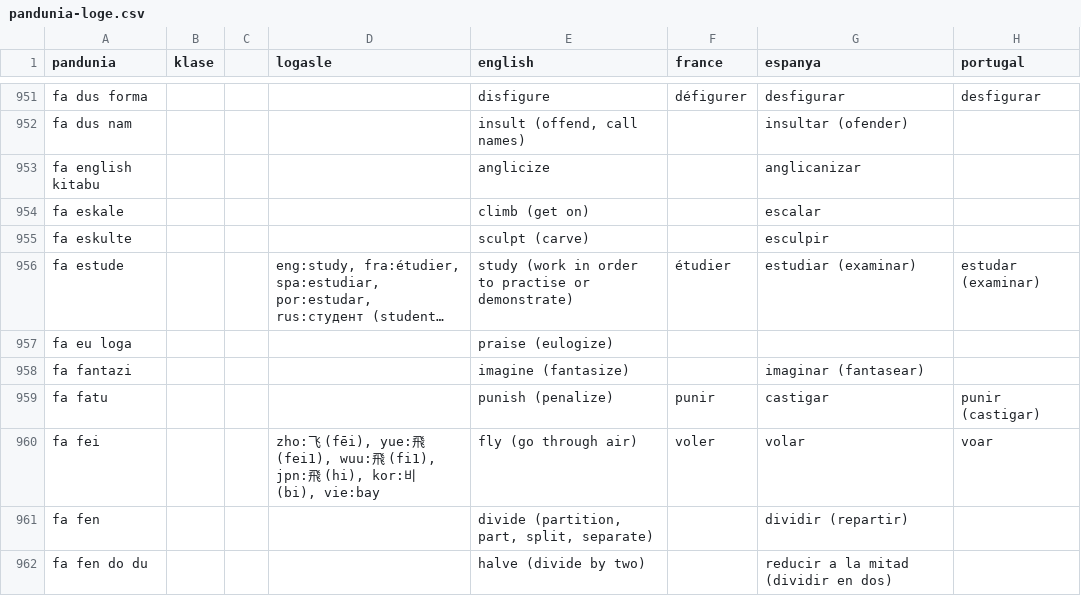
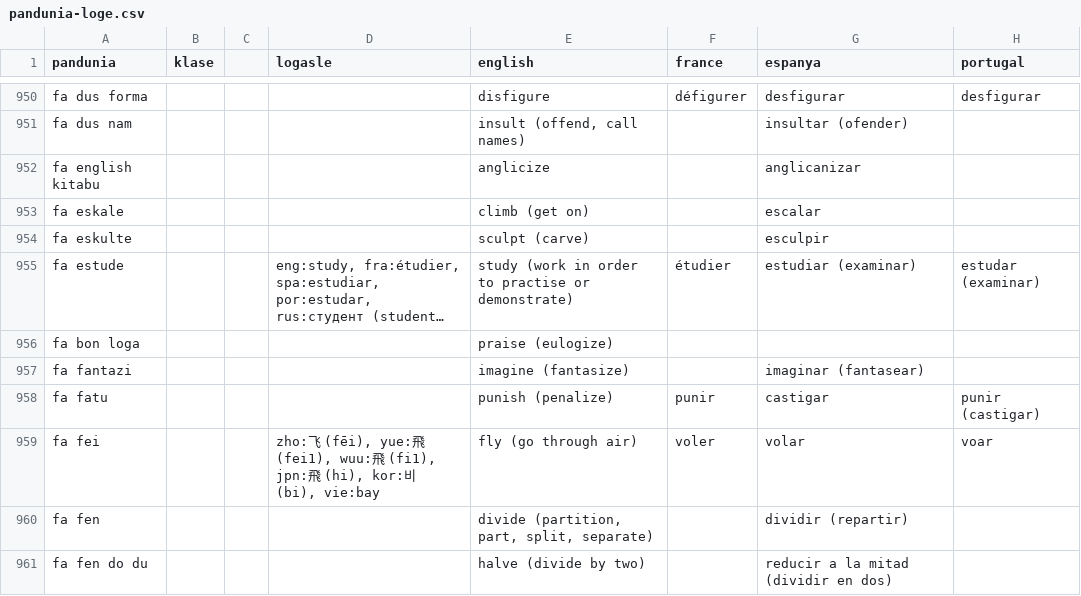
Before and after one commit to jkunimune/pandunia, a CSV file: pandunia-loge.csv, drawn as a sheet; only a part is shown, gaps mark what is left out; long unchanged cells end in …; addresses are those after the commit; the diff covers the shown part only; the diff names each change by its address in the sheet, - before the commit and + after, or states it on an @@ line.

```diff
--- a/pandunia-loge.csv
+++ b/pandunia-loge.csv
-A956 (pandunia): fa eu loga
+A956 (pandunia): fa bon loga
```
Also changed, not shown: 1 removed row and 23 edited cells elsewhere in this file.
